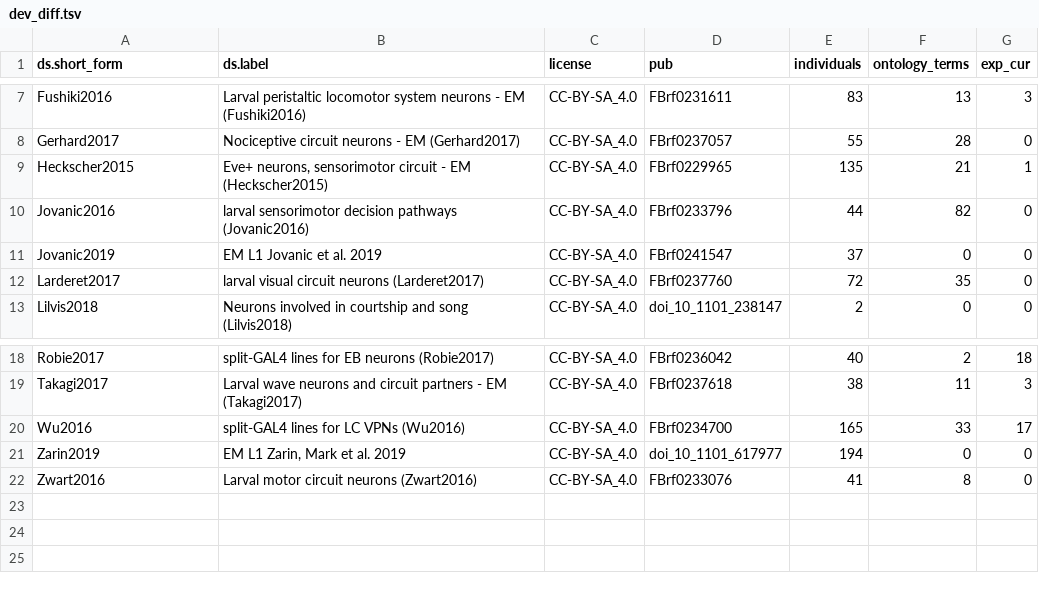
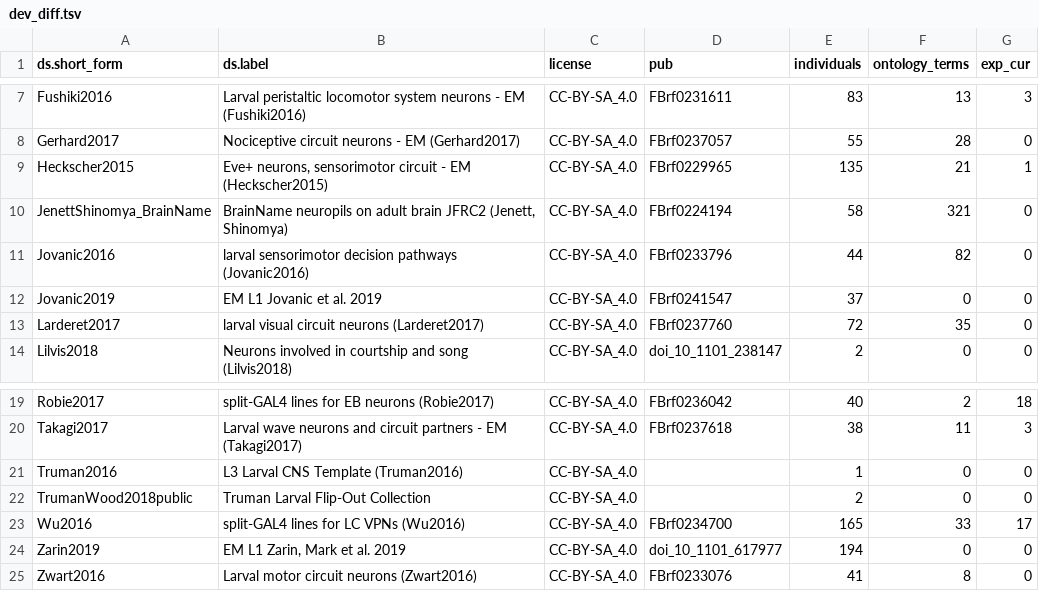
Before and after one commit to VirtualFlyBrain/VFB_reporting_results, a TSV file: dev_diff.tsv, drawn as a sheet; only a part is shown, gaps mark what is left out.

```diff
--- a/dev_diff.tsv
+++ b/dev_diff.tsv
@@ -9,2 +9,3 @@ Gerhard2017	Nociceptive circuit neurons - EM (Gerhard2017)	CC-BY-SA_4.0	FBrf0237
 Heckscher2015	Eve+ neurons, sensorimotor circuit - EM (Heckscher2015)	CC-BY-SA_4.0	FBrf0229965	135	21	1
+JenettShinomya_BrainName	BrainName neuropils on adult brain JFRC2 (Jenett, Shinomya)	CC-BY-SA_4.0	FBrf0224194	58	321	0
 Jovanic2016	larval sensorimotor decision pathways (Jovanic2016)	CC-BY-SA_4.0	FBrf0233796	44	82	0
@@ -19,2 +20,4 @@ Robie2017	split-GAL4 lines for  EB neurons (Robie2017)	CC-BY-SA_4.0	FBrf0236042
 Takagi2017	Larval wave neurons and circuit partners - EM  (Takagi2017)	CC-BY-SA_4.0	FBrf0237618	38	11	3
+Truman2016	L3 Larval CNS Template (Truman2016)	CC-BY-SA_4.0		1	0	0
+TrumanWood2018public	Truman Larval Flip-Out Collection	CC-BY-SA_4.0		2	0	0
 Wu2016	split-GAL4 lines for LC VPNs (Wu2016)	CC-BY-SA_4.0	FBrf0234700	165	33	17
```
Also changed, not shown: 1 other file.
